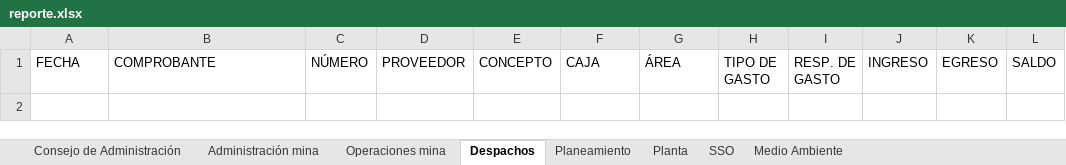
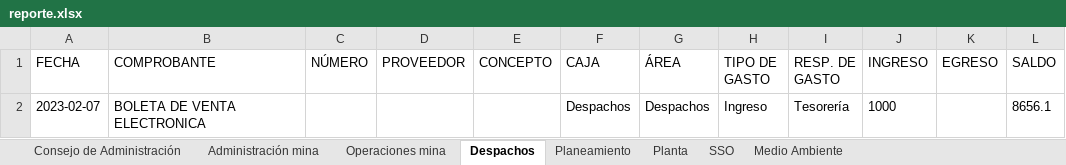
Before and after one commit to GuidoTorres/back_rinconada, an Excel workbook: reporte.xlsx, sheet Despachos, drawn as a sheet; values as stored, in another font and other column widths than the file's, no borders; the diff names each change by its address in the sheet, - before the commit and + after, or states it on an @@ line.

```diff
--- a/reporte.xlsx (sheet Despachos)
+++ b/reporte.xlsx (sheet Despachos)
+row 2: 2023-02-07 | BOLETA DE VENTA ELECTRONICA |  |  |  | Despachos | Despachos | Ingreso | Tesorería | 1000 |  | 8656.1
```
Also changed, not shown: sheet Administración mina, sheet Planta, sheet Planeamiento, sheet Consejo de Administración, upload/data.xlsx, 42 other files.
